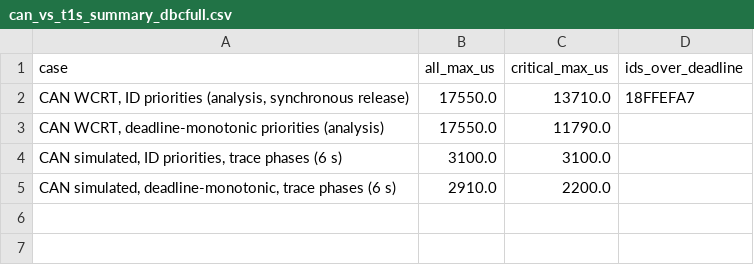
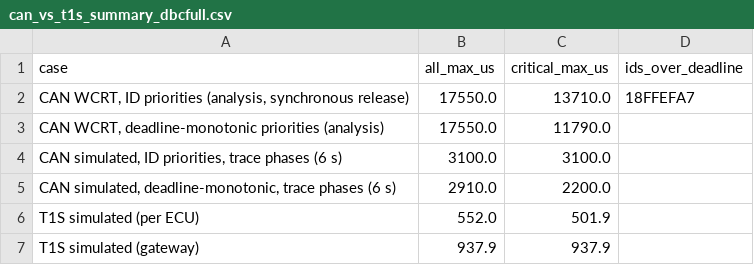
Before and after one commit to hartmannjonatan/zonal-ivn-tsn, a CSV file: simulations/zonal/t1s_results/can_vs_t1s_summary_dbcfull.csv, drawn as a sheet.

```diff
--- a/simulations/zonal/t1s_results/can_vs_t1s_summary_dbcfull.csv
+++ b/simulations/zonal/t1s_results/can_vs_t1s_summary_dbcfull.csv
@@ -5 +5,3 @@ case,all_max_us,critical_max_us,ids_over_deadline
 "CAN simulated, deadline-monotonic, trace phases (6 s)",2910.0,2200.0,
+T1S simulated (per ECU),552.0,501.9,
+T1S simulated (gateway),937.9,937.9,
```
Also changed, not shown: simulations/zonal/t1s_results/can_vs_t1s_summary_dbc.csv, 7 other files.
